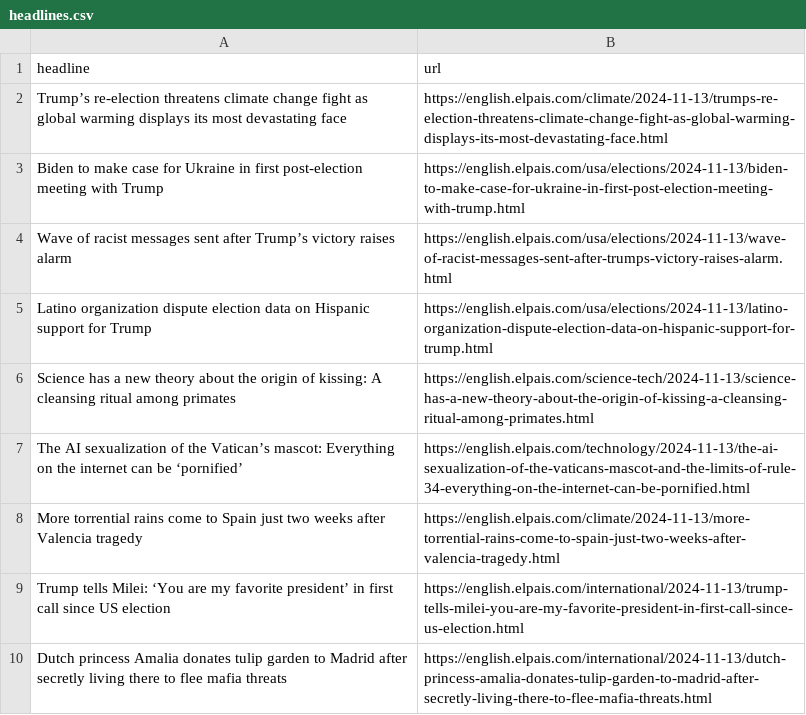
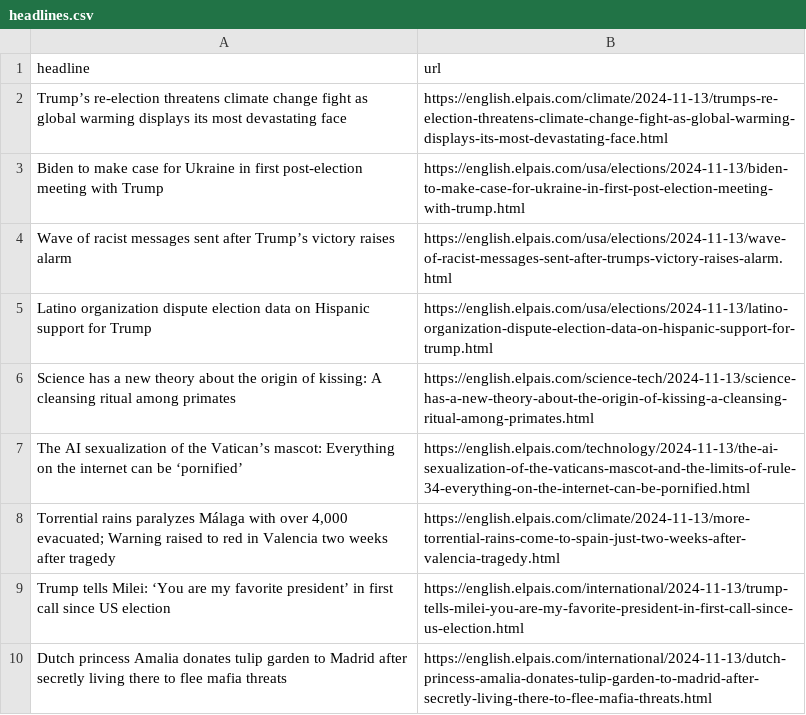
Before and after one commit to carlython26/elpais, a CSV file: headlines.csv, drawn as a sheet; only a part is shown.

```diff
--- a/headlines.csv
+++ b/headlines.csv
@@ -7,3 +7,3 @@ Science has a new theory about the origin of kissing: A cleansing ritual among p
 The AI sexualization of the Vatican’s mascot: Everything on the internet can be ‘pornified’,https://english.elpais.com/technology/2024-11-13/the-ai-sexualization-of-the-vaticans-mascot-and-the-limits-of-rule-34-everything-on-the-internet-can-be-pornified.html
-More torrential rains come to Spain just two weeks after Valencia tragedy,https://english.elpais.com/climate/2024-11-13/more-torrential-rains-come-to-spain-just-two-weeks-after-valencia-tragedy.html
+"Torrential rains paralyzes Málaga with over 4,000 evacuated; Warning raised to red in Valencia two weeks after tragedy",https://english.elpais.com/climate/2024-11-13/more-torrential-rains-come-to-spain-just-two-weeks-after-valencia-tragedy.html
 Trump tells Milei: ‘You are my favorite president’ in first call since US election,https://english.elpais.com/international/2024-11-13/trump-tells-milei-you-are-my-favorite-president-in-first-call-since-us-election.html
```
